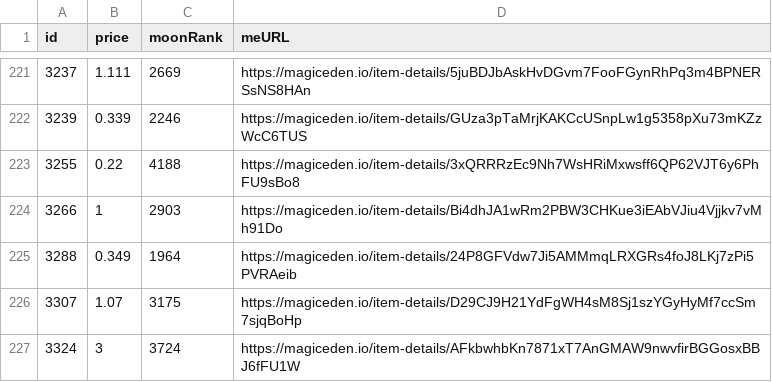
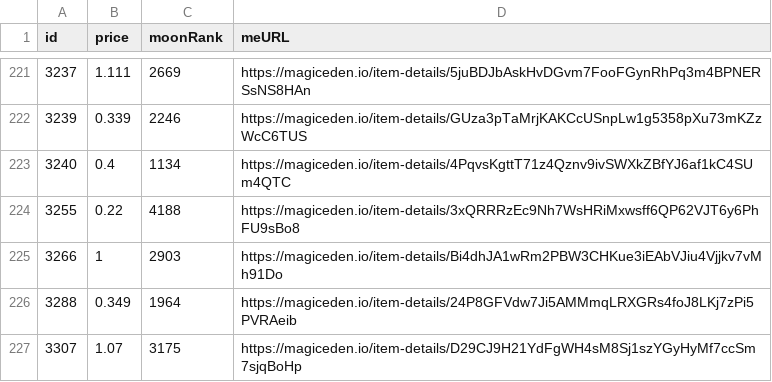
Before and after one commit to pgaspar/saibagang-monitor, a CSV file: data-magiceden.csv, drawn as a sheet; only a part is shown, gaps mark what is left out; the shorter side is filled out with more unchanged rows.

Commit message:
Flat: latest data (2022-01-04T07:31:35.575Z) {   "date": "2022-01-04T07:31:35.575Z",   "files": [     {       "name": "data-magiceden.csv",       "deltaBytes": 94,       "source": "https://api-mainnet.magiceden.io/rpc/getListedNFTsByQuery?q=%7B%22%24match%22%3A%7B%22collectionSymbol%22%3A%22saiba_gang%22%7D%2C%22%24sort%22%3A%7B%22takerAmount%22%3A1%2C%22createdAt%22%3A-1%7D%7D"     }   ] }

```diff
--- a/data-magiceden.csv
+++ b/data-magiceden.csv
@@ -222,2 +222,3 @@ id,price,moonRank,meURL
 3239,0.339,2246,https://magiceden.io/item-details/GUza3pTaMrjKAKCcUSnpLw1g5358pXu73mKZzWcC6TUS
+3240,0.4,1134,https://magiceden.io/item-details/4PqvsKgttT71z4Qznv9ivSWXkZBfYJ6af1kC4SUm4QTC
 3255,0.22,4188,https://magiceden.io/item-details/3xQRRRzEc9Nh7WsHRiMxwsff6QP62VJT6y6PhFU9sBo8
```
